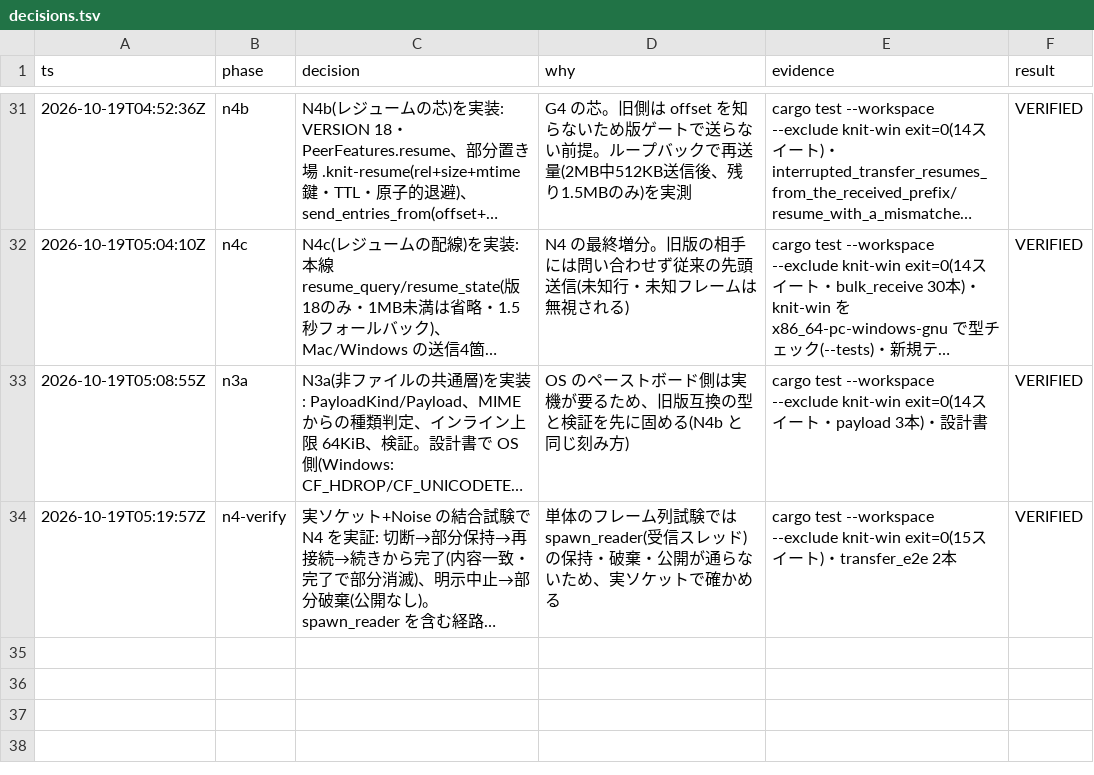
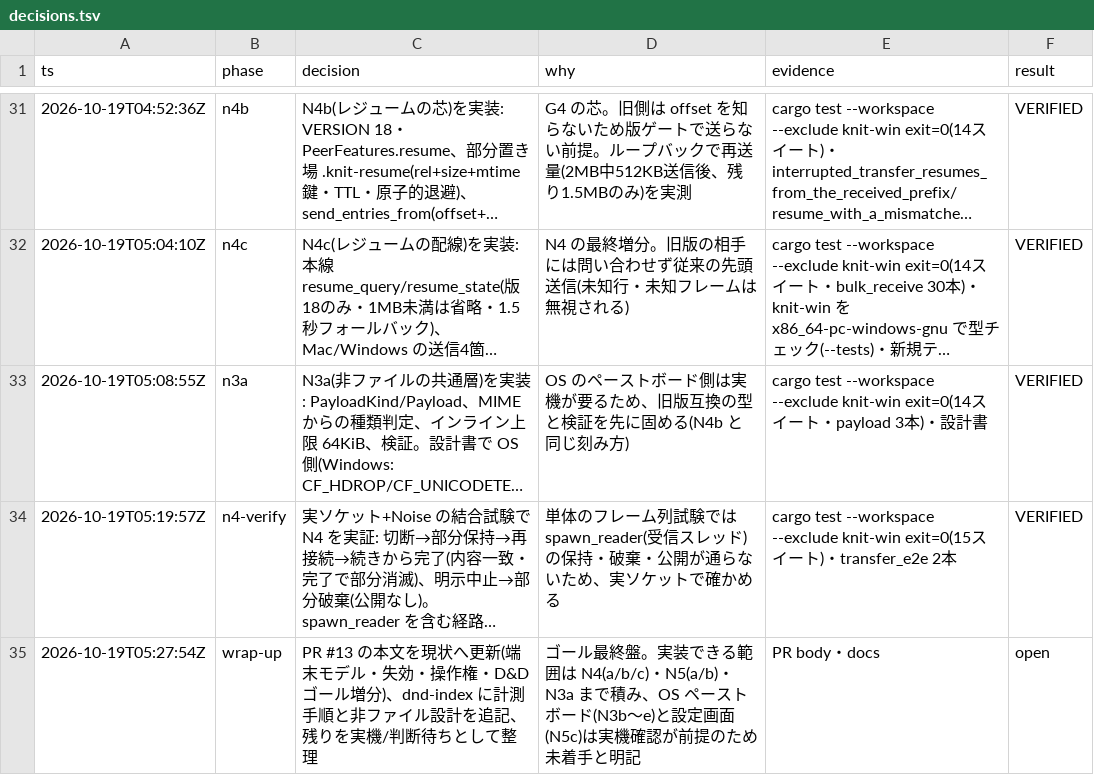
Before and after one commit to reoanrudo/knit, a TSV file: decisions.tsv, drawn as a sheet; only a part is shown, gaps mark what is left out; long unchanged cells end in …; the diff names each change by its address in the sheet, - before the commit and + after, or states it on an @@ line.

Commit message:
docs: PR 本文と索引を現状へ更新(端末モデル+操作権+D&D ゴール増分、残りの実機項目)

```diff
--- a/decisions.tsv
+++ b/decisions.tsv
+row 35: 2026-10-19T05:27:54Z | wrap-up | PR #13 の本文を現状へ更新(端末モデル・失効・操作権・D&D ゴール増分)、dnd-index に計測手順と非ファイル設計を追記、残りを実機/判断待ちとして整理 | ゴール最終盤。実装できる範囲は N4(a/b/c)・N5(a/b)・N3a まで積み、OS ペーストボード(N3b〜e)と設定画面(N5c)は実機確認が前提のため未着手と明記 | PR body・docs | open
```
Also changed, not shown: 2 other files.
